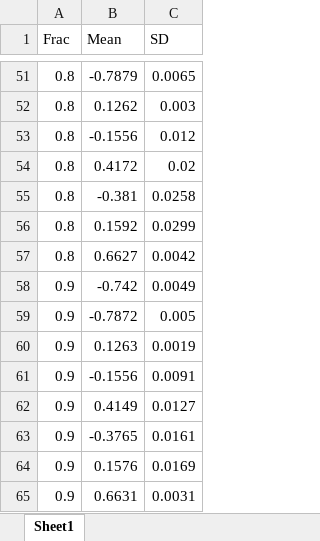
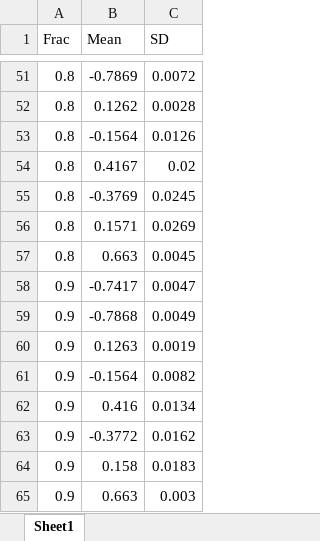
Before and after one commit to andrewtplatt/Optimisation-for-Linear-Regression, an Excel workbook: least_squares/w_stats.xlsx, sheet Sheet1, drawn as a sheet; only a part is shown, gaps mark what is left out; values as stored, in another font and other column widths than the file's, no borders; removed rows and columns are numbered as before the commit, all else as after; the diff covers the shown part only; the diff names each change by its address in the sheet, - before the commit and + after, or states it on an @@ line.

```diff
--- a/least_squares/w_stats.xlsx (sheet Sheet1)
+++ b/least_squares/w_stats.xlsx (sheet Sheet1)
-B51 (Mean): -0.7879
+B51 (Mean): -0.7869
-C51 (SD): 0.0065
+C51 (SD): 0.0072
-C52 (SD): 0.003
+C52 (SD): 0.0028
-B53 (Mean): -0.1556
+B53 (Mean): -0.1564
-C53 (SD): 0.012
+C53 (SD): 0.0126
-B54 (Mean): 0.4172
+B54 (Mean): 0.4167
-B55 (Mean): -0.381
+B55 (Mean): -0.3769
-C55 (SD): 0.0258
+C55 (SD): 0.0245
-B56 (Mean): 0.1592
+B56 (Mean): 0.1571
-C56 (SD): 0.0299
+C56 (SD): 0.0269
-B57 (Mean): 0.6627
+B57 (Mean): 0.663
-C57 (SD): 0.0042
+C57 (SD): 0.0045
+row 58: 0.9 | -0.7417 | 0.0047
-B59 (Mean): -0.742
+B59 (Mean): -0.7868
-row 59: 0.9 | -0.7872 | 0.005
-B61 (Mean): -0.1556
+B61 (Mean): -0.1564
-C61 (SD): 0.0091
+C61 (SD): 0.0082
-B62 (Mean): 0.4149
+B62 (Mean): 0.416
-C62 (SD): 0.0127
+C62 (SD): 0.0134
-B63 (Mean): -0.3765
+B63 (Mean): -0.3772
-C63 (SD): 0.0161
+C63 (SD): 0.0162
-B64 (Mean): 0.1576
+B64 (Mean): 0.158
-C64 (SD): 0.0169
+C64 (SD): 0.0183
-B65 (Mean): 0.6631
+B65 (Mean): 0.663
-C65 (SD): 0.0031
+C65 (SD): 0.003
```
Also changed, not shown: 1 added row, 1 removed row and 94 edited cells elsewhere in this sheet, least_squares/error_stats.xlsx, 6 other files.
